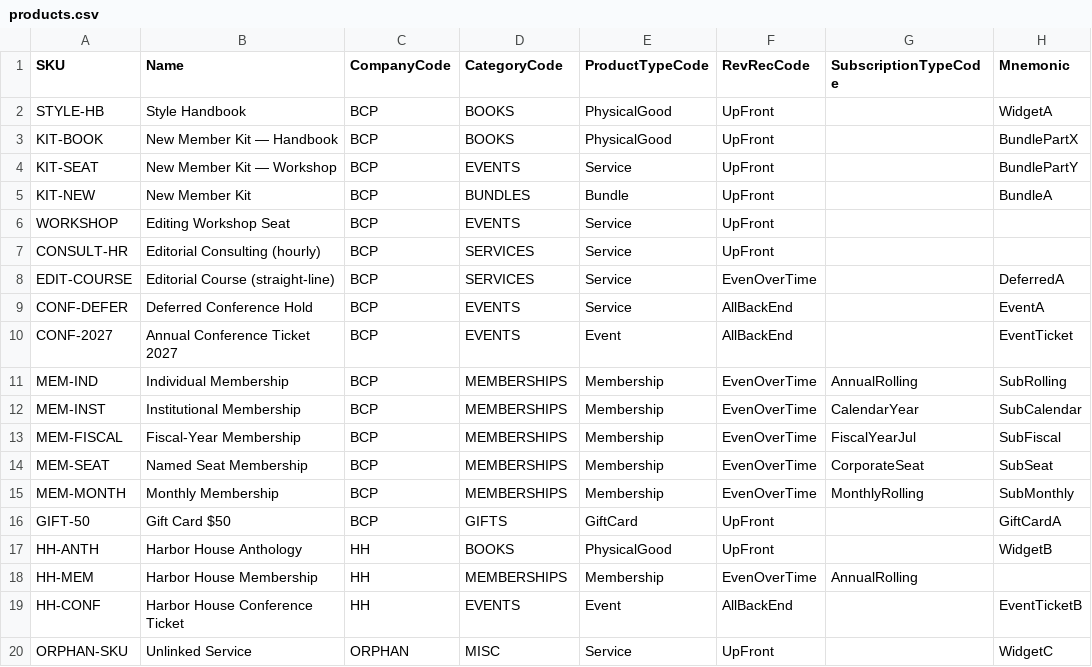
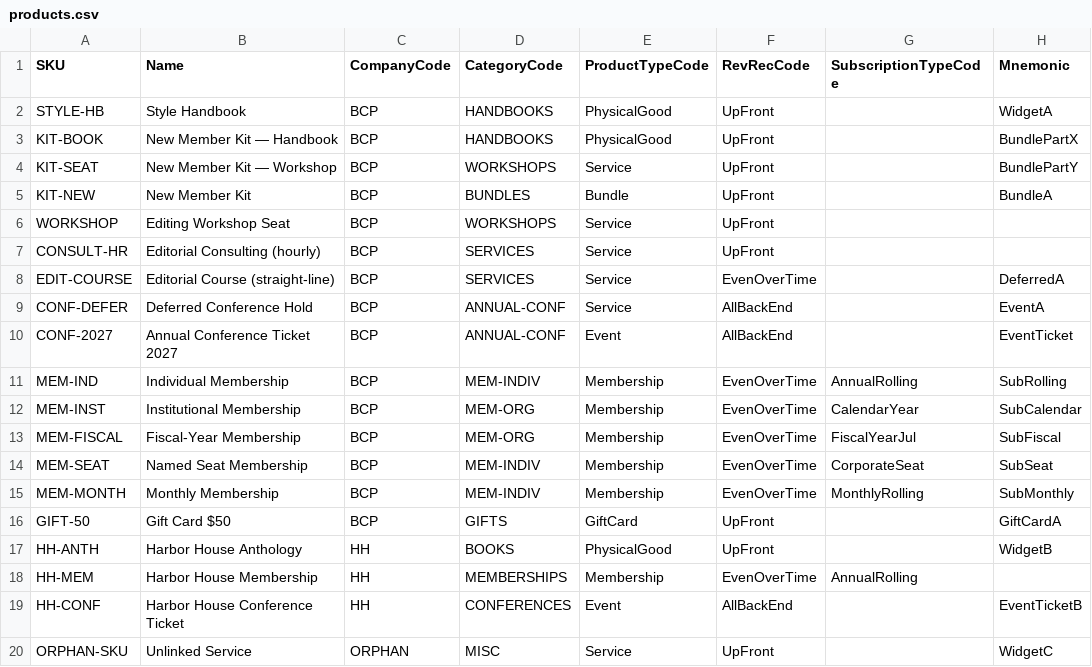
Before and after one commit to MemberJunction/bizapps-orders, a CSV file: packages/IntegrationTests/src/world/data/products.csv, drawn as a sheet.

```diff
--- a/packages/IntegrationTests/src/world/data/products.csv
+++ b/packages/IntegrationTests/src/world/data/products.csv
@@ -1,16 +1,16 @@
 SKU,Name,CompanyCode,CategoryCode,ProductTypeCode,RevRecCode,SubscriptionTypeCode,Mnemonic
-STYLE-HB,Style Handbook,BCP,BOOKS,PhysicalGood,UpFront,,WidgetA
-KIT-BOOK,New Member Kit — Handbook,BCP,BOOKS,PhysicalGood,UpFront,,BundlePartX
-KIT-SEAT,New Member Kit — Workshop,BCP,EVENTS,Service,UpFront,,BundlePartY
+STYLE-HB,Style Handbook,BCP,HANDBOOKS,PhysicalGood,UpFront,,WidgetA
+KIT-BOOK,New Member Kit — Handbook,BCP,HANDBOOKS,PhysicalGood,UpFront,,BundlePartX
+KIT-SEAT,New Member Kit — Workshop,BCP,WORKSHOPS,Service,UpFront,,BundlePartY
 KIT-NEW,New Member Kit,BCP,BUNDLES,Bundle,UpFront,,BundleA
-WORKSHOP,Editing Workshop Seat,BCP,EVENTS,Service,UpFront,,
+WORKSHOP,Editing Workshop Seat,BCP,WORKSHOPS,Service,UpFront,,
 CONSULT-HR,Editorial Consulting (hourly),BCP,SERVICES,Service,UpFront,,
 EDIT-COURSE,Editorial Course (straight-line),BCP,SERVICES,Service,EvenOverTime,,DeferredA
-CONF-DEFER,Deferred Conference Hold,BCP,EVENTS,Service,AllBackEnd,,EventA
-CONF-2027,Annual Conference Ticket 2027,BCP,EVENTS,Event,AllBackEnd,,EventTicket
-MEM-IND,Individual Membership,BCP,MEMBERSHIPS,Membership,EvenOverTime,AnnualRolling,SubRolling
-MEM-INST,Institutional Membership,BCP,MEMBERSHIPS,Membership,EvenOverTime,CalendarYear,SubCalendar
-MEM-FISCAL,Fiscal-Year Membership,BCP,MEMBERSHIPS,Membership,EvenOverTime,FiscalYearJul,SubFiscal
-MEM-SEAT,Named Seat Membership,BCP,MEMBERSHIPS,Membership,EvenOverTime,CorporateSeat,SubSeat
-MEM-MONTH,Monthly Membership,BCP,MEMBERSHIPS,Membership,EvenOverTime,MonthlyRolling,SubMonthly
+CONF-DEFER,Deferred Conference Hold,BCP,ANNUAL-CONF,Service,AllBackEnd,,EventA
+CONF-2027,Annual Conference Ticket 2027,BCP,ANNUAL-CONF,Event,AllBackEnd,,EventTicket
+MEM-IND,Individual Membership,BCP,MEM-INDIV,Membership,EvenOverTime,AnnualRolling,SubRolling
+MEM-INST,Institutional Membership,BCP,MEM-ORG,Membership,EvenOverTime,CalendarYear,SubCalendar
+MEM-FISCAL,Fiscal-Year Membership,BCP,MEM-ORG,Membership,EvenOverTime,FiscalYearJul,SubFiscal
+MEM-SEAT,Named Seat Membership,BCP,MEM-INDIV,Membership,EvenOverTime,CorporateSeat,SubSeat
+MEM-MONTH,Monthly Membership,BCP,MEM-INDIV,Membership,EvenOverTime,MonthlyRolling,SubMonthly
 GIFT-50,Gift Card $50,BCP,GIFTS,GiftCard,UpFront,,GiftCardA
@@ -18,3 +18,3 @@ HH-ANTH,Harbor House Anthology,HH,BOOKS,PhysicalGood,UpFront,,WidgetB
 HH-MEM,Harbor House Membership,HH,MEMBERSHIPS,Membership,EvenOverTime,AnnualRolling,
-HH-CONF,Harbor House Conference Ticket,HH,EVENTS,Event,AllBackEnd,,EventTicketB
+HH-CONF,Harbor House Conference Ticket,HH,CONFERENCES,Event,AllBackEnd,,EventTicketB
 ORPHAN-SKU,Unlinked Service,ORPHAN,MISC,Service,UpFront,,WidgetC
```
Also changed, not shown: packages/IntegrationTests/src/world/data/product-categories.csv, 3 other files.
